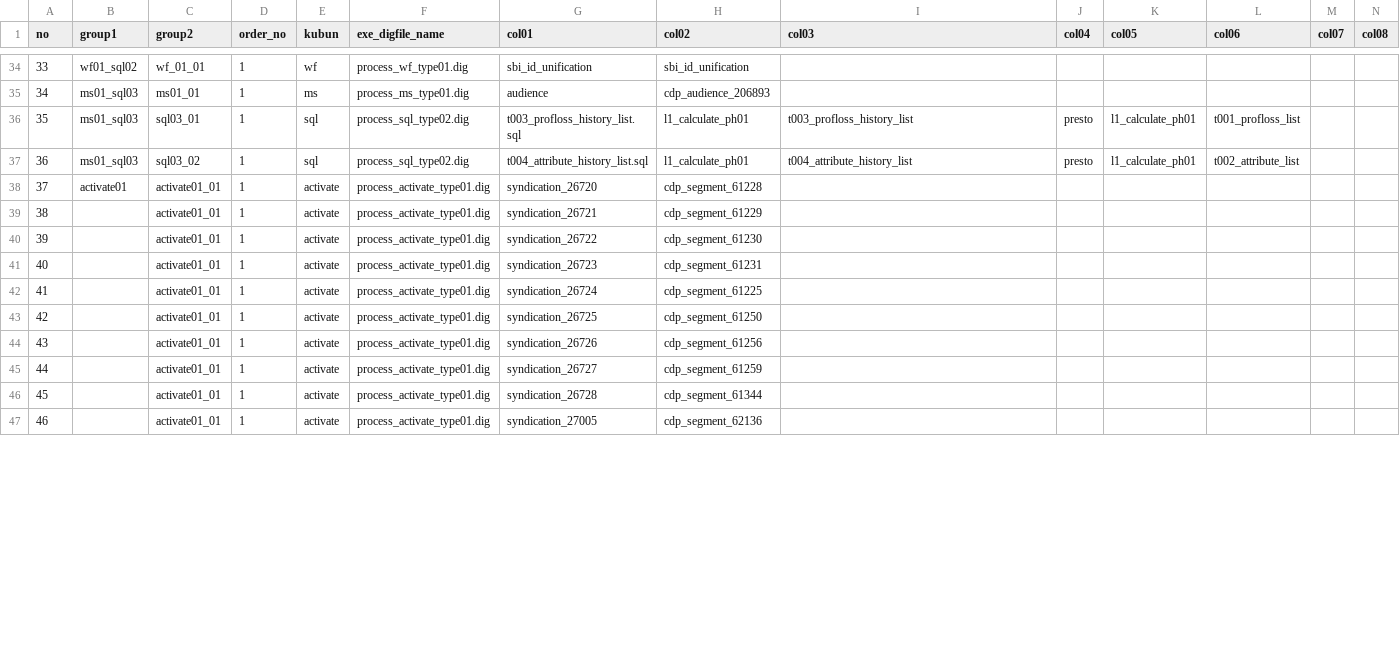
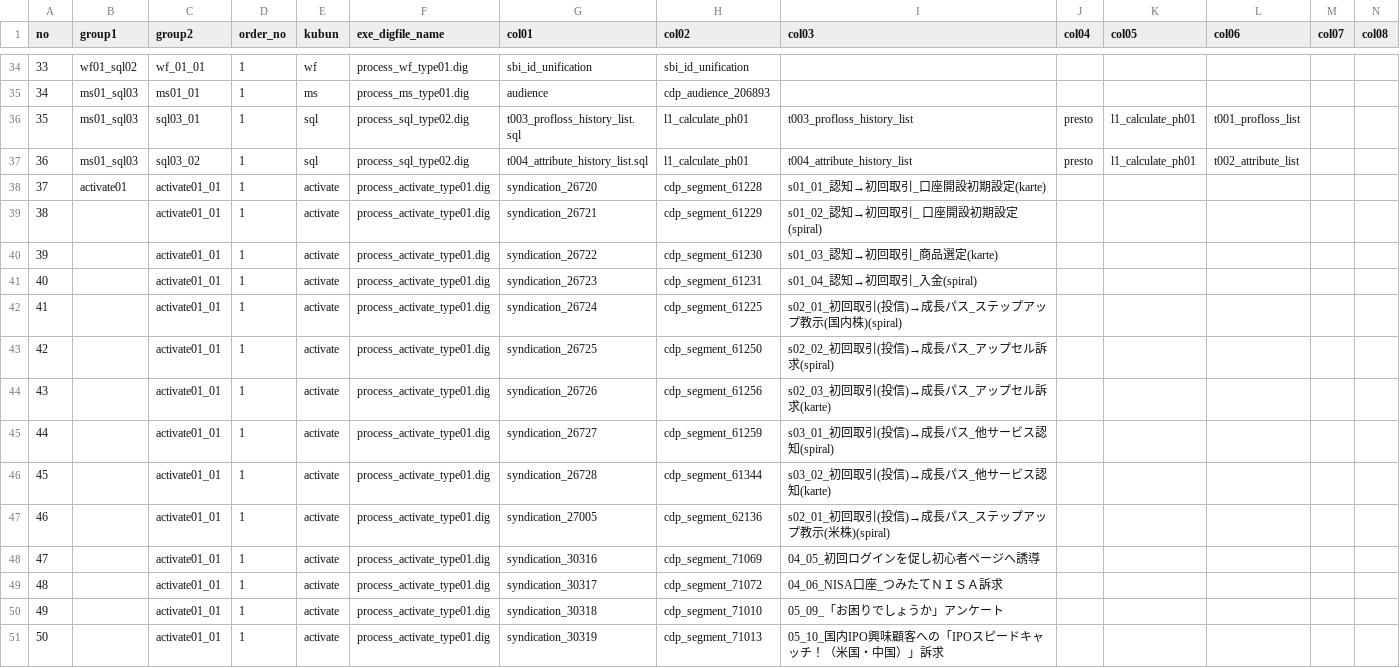
Before and after one commit to haru0920/github, a CSV file: 001_sbi/sbi_daily_calculate/control/settings_pro.csv, drawn as a sheet; only a part is shown, gaps mark what is left out; rows hold the shown columns only; the diff covers the shown part only; the diff names each change by its address in the sheet, - before the commit and + after, or states it on an @@ line.

```diff
--- a/001_sbi/sbi_daily_calculate/control/settings_pro.csv
+++ b/001_sbi/sbi_daily_calculate/control/settings_pro.csv
-I38 (col03): (empty)
+I38 (col03): s01_01_認知→初回取引_口座開設初期設定(karte)
-I39 (col03): (empty)
+I39 (col03): s01_02_認知→初回取引_ 口座開設初期設定(spiral)
-I40 (col03): (empty)
+I40 (col03): s01_03_認知→初回取引_商品選定(karte)
-I41 (col03): (empty)
+I41 (col03): s01_04_認知→初回取引_入金(spiral)
-I42 (col03): (empty)
+I42 (col03): s02_01_初回取引(投信)→成長パス_ステップアップ教示(国内株)(spiral)
-I43 (col03): (empty)
+I43 (col03): s02_02_初回取引(投信)→成長パス_アップセル訴求(spiral)
-I44 (col03): (empty)
+I44 (col03): s02_03_初回取引(投信)→成長パス_アップセル訴求(karte)
-I45 (col03): (empty)
+I45 (col03): s03_01_初回取引(投信)→成長パス_他サービス認知(spiral)
-I46 (col03): (empty)
+I46 (col03): s03_02_初回取引(投信)→成長パス_他サービス認知(karte)
-I47 (col03): (empty)
+I47 (col03): s02_01_初回取引(投信)→成長パス_ステップアップ教示(米株)(spiral)
+row 48: 47 |  | activate01_01 | 1 | activate | process_activate_type01.dig | syndication_30316 | cdp_segment_71069 | 04_05_初回ログインを促し初心者ページへ誘導
+row 49: 48 |  | activate01_01 | 1 | activate | process_activate_type01.dig | syndication_30317 | cdp_segment_71072 | 04_06_NISA口座_つみたてＮＩＳＡ訴求
+row 50: 49 |  | activate01_01 | 1 | activate | process_activate_type01.dig | syndication_30318 | cdp_segment_71010 | 05_09_「お困りでしょうか」アンケート
+row 51: 50 |  | activate01_01 | 1 | activate | process_activate_type01.dig | syndication_30319 | cdp_segment_71013 | 05_10_国内IPO興味顧客への「IPOスピードキャッチ！（米国・中国）」訴求
```
Also changed, not shown: 10 added rows and row numbers in column A elsewhere in this file, 55 other files.
